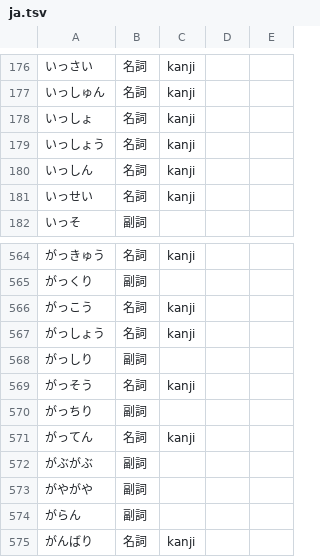
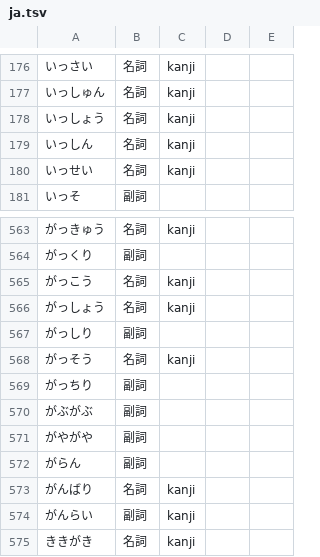
Before and after one commit to 0xzerolight/anki_miner, a TSV file: anki_miner/resources/kana_words/ja.tsv, drawn as a sheet; only a part is shown, gaps mark what is left out; the shorter side is filled out with more unchanged rows; the diff names each change by its address in the sheet, - before the commit and + after, or states it on an @@ line.

Commit message:
fix(ja): drop the kana rows いっしょ and がってん
The tagger cuts the contraction っしょ after an い-ending word as
い|いっしょ and 〜たがってん as た|がってん, so both rows mostly carded
a piece.

```diff
--- a/anki_miner/resources/kana_words/ja.tsv
+++ b/anki_miner/resources/kana_words/ja.tsv
-row 178: いっしょ | 名詞 | kanji
-row 571: がってん | 名詞 | kanji
```
Also changed, not shown: 2 other files.
